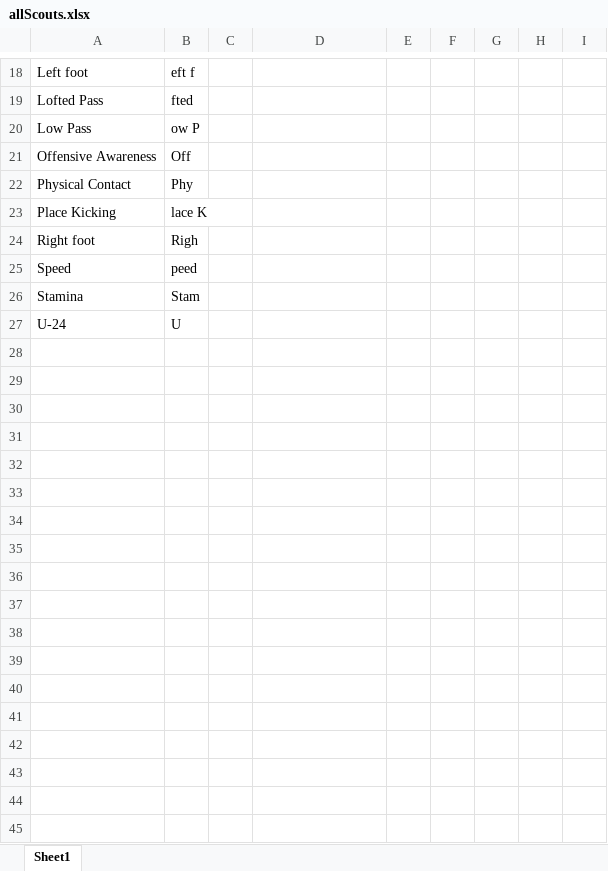
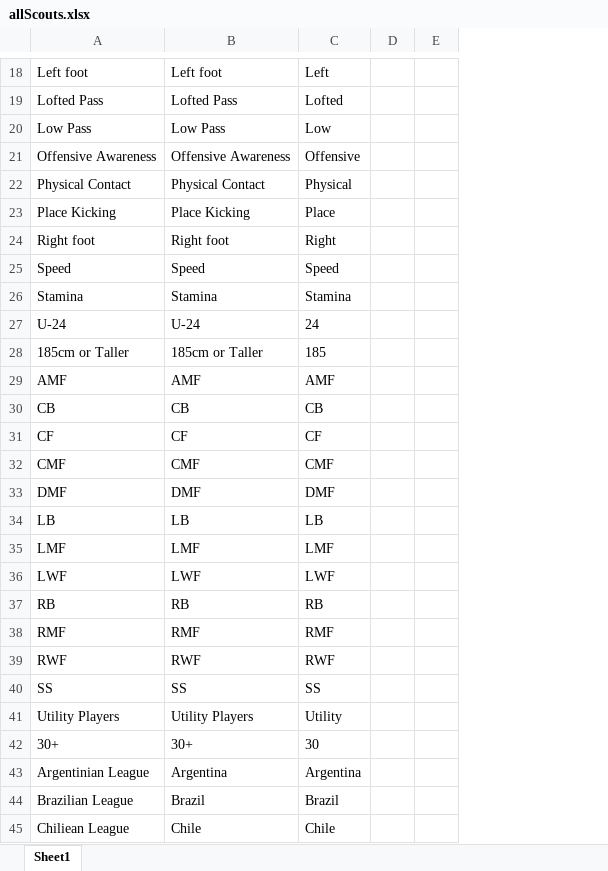
Before and after one commit to OnMyZenith/pesmobile_bluestacks_pyautogui_TesserOCR, an Excel workbook: allScouts.xlsx, sheet Sheet1, drawn as a sheet; only a part is shown, gaps mark what is left out; values as stored, in another font and other column widths than the file's, no borders; conditional formats not drawn; removed rows and columns are numbered as before the commit, all else as after; the diff covers the shown part only; the diff names each change by its address in the sheet, - before the commit and + after, or states it on an @@ line.

```diff
--- a/allScouts.xlsx (sheet Sheet1)
+++ b/allScouts.xlsx (sheet Sheet1)
-column B, rows 18-27: eft f | fted | ow P | Off | Phy | lace K | Righ | peed | Stam | U
-column C, empty
-column E, empty
-column F, empty
-column G, empty
-column H, empty
-column I, empty
+column C, rows 18-27: Left | Lofted | Low | Offensive | Physical | Place | Right | Speed | Stamina | 24
+column D, empty
+column E, empty
-B18: (empty)
+B18: Left foot
-B19: (empty)
+B19: Lofted Pass
-B20: (empty)
+B20: Low Pass
-B21: (empty)
+B21: Offensive Awareness
-B22: (empty)
+B22: Physical Contact
-B23: (empty)
+B23: Place Kicking
-B24: (empty)
+B24: Right foot
-B25: (empty)
+B25: Speed
-B26: (empty)
+B26: Stamina
-B27: (empty)
+B27: U-24
+row 28: 185cm or Taller | 185cm or Taller | 185
+row 29: AMF | AMF | AMF
+row 30: CB | CB | CB
+row 31: CF | CF | CF
+row 32: CMF | CMF | CMF
+row 33: DMF | DMF | DMF
+row 34: LB | LB | LB
+row 35: LMF | LMF | LMF
+row 36: LWF | LWF | LWF
+row 37: RB | RB | RB
+row 38: RMF | RMF | RMF
+row 39: RWF | RWF | RWF
+row 40: SS | SS | SS
+row 41: Utility Players | Utility Players | Utility
+row 42: 30+ | 30+ | 30
+row 43: Argentinian League | Argentina | Argentina
+row 44: Brazilian League | Brazil | Brazil
+row 45: Chiliean League | Chile | Chile
```
Also changed, not shown: 17 added rows, 1 removed row, 18 edited cells and cell formats elsewhere in this sheet, 1 other file.
